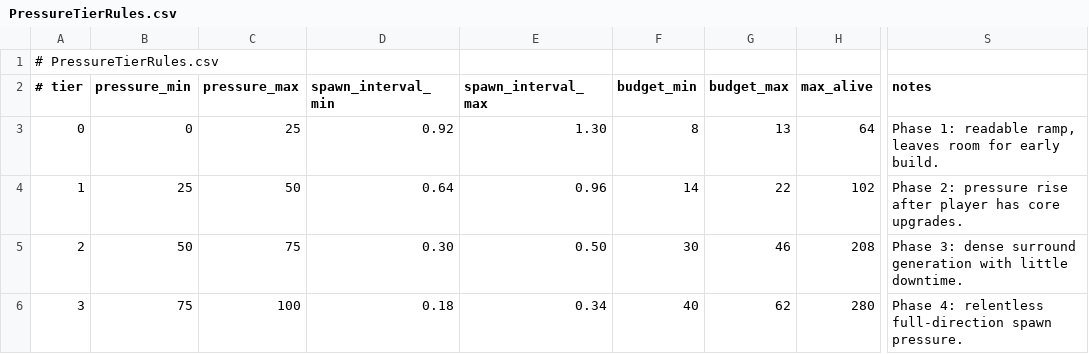
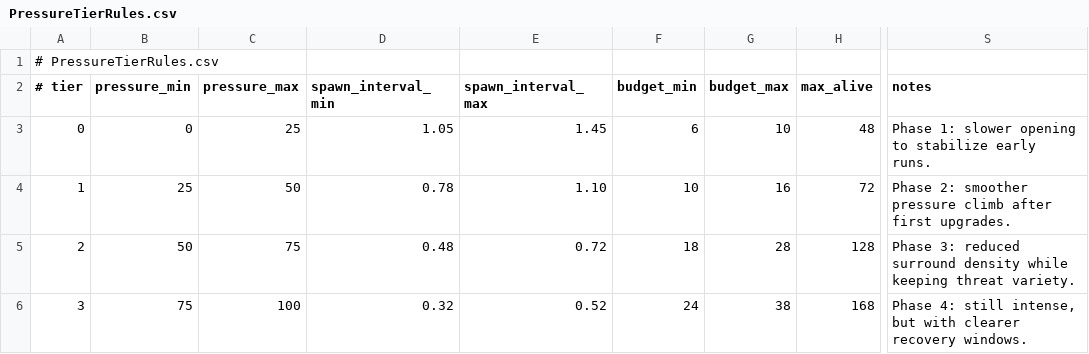
Before and after one commit to TANANIS/Balls, a CSV file: Data/Director/PressureTierRules.csv, drawn as a sheet; only a part is shown, gaps mark what is left out; the diff names each change by its address in the sheet, - before the commit and + after, or states it on an @@ line.

Commit message:
Refactor character systems, add XP pickup upgrade flow, tune difficulty, and update TODO

```diff
--- a/Data/Director/PressureTierRules.csv
+++ b/Data/Director/PressureTierRules.csv
-D3 (spawn_interval_min): 0.92
+D3 (spawn_interval_min): 1.05
-E3 (spawn_interval_max): 1.30
+E3 (spawn_interval_max): 1.45
-F3 (budget_min): 8
+F3 (budget_min): 6
-G3 (budget_max): 13
+G3 (budget_max): 10
-H3 (max_alive): 64
+H3 (max_alive): 48
-S3 (notes): Phase 1: readable ramp, leaves room for early build.
+S3 (notes): Phase 1: slower opening to stabilize early runs.
-D4 (spawn_interval_min): 0.64
+D4 (spawn_interval_min): 0.78
-E4 (spawn_interval_max): 0.96
+E4 (spawn_interval_max): 1.10
-F4 (budget_min): 14
+F4 (budget_min): 10
-G4 (budget_max): 22
+G4 (budget_max): 16
-H4 (max_alive): 102
+H4 (max_alive): 72
-S4 (notes): Phase 2: pressure rise after player has core upgrades.
+S4 (notes): Phase 2: smoother pressure climb after first upgrades.
-D5 (spawn_interval_min): 0.30
+D5 (spawn_interval_min): 0.48
-E5 (spawn_interval_max): 0.50
+E5 (spawn_interval_max): 0.72
-F5 (budget_min): 30
+F5 (budget_min): 18
-G5 (budget_max): 46
+G5 (budget_max): 28
-H5 (max_alive): 208
+H5 (max_alive): 128
-S5 (notes): Phase 3: dense surround generation with little downtime.
+S5 (notes): Phase 3: reduced surround density while keeping threat variety.
-D6 (spawn_interval_min): 0.18
+D6 (spawn_interval_min): 0.32
-E6 (spawn_interval_max): 0.34
+E6 (spawn_interval_max): 0.52
-F6 (budget_min): 40
+F6 (budget_min): 24
-G6 (budget_max): 62
+G6 (budget_max): 38
-H6 (max_alive): 280
+H6 (max_alive): 168
-S6 (notes): Phase 4: relentless full-direction spawn pressure.
+S6 (notes): Phase 4: still intense, but with clearer recovery windows.
```
Also changed, not shown: Data/Director/EnemyDefinitions.csv, Data/Director/TierEnemyWeights.csv, 53 other files.
